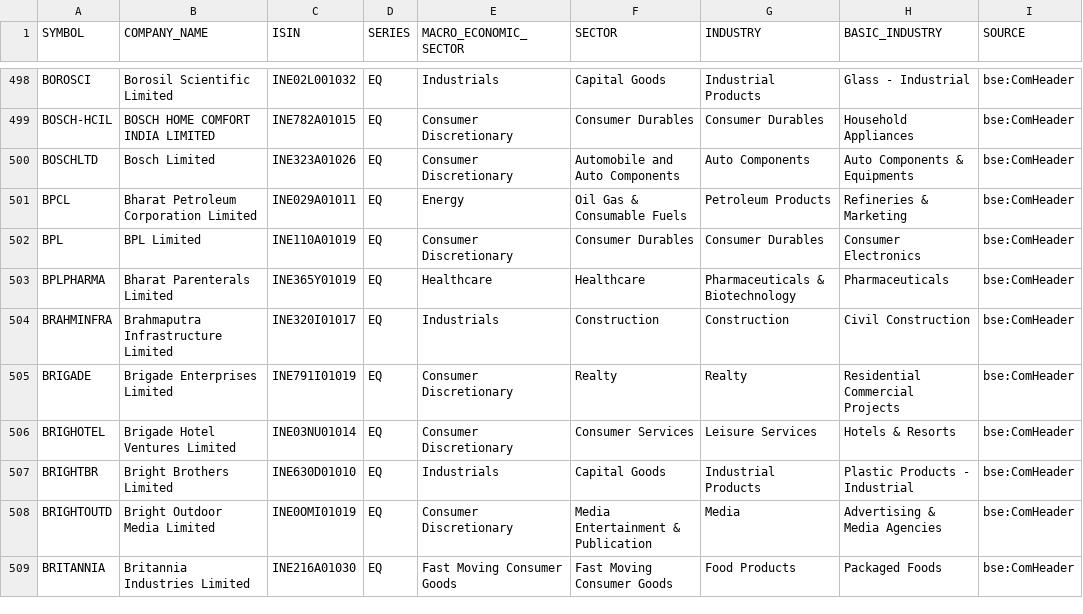
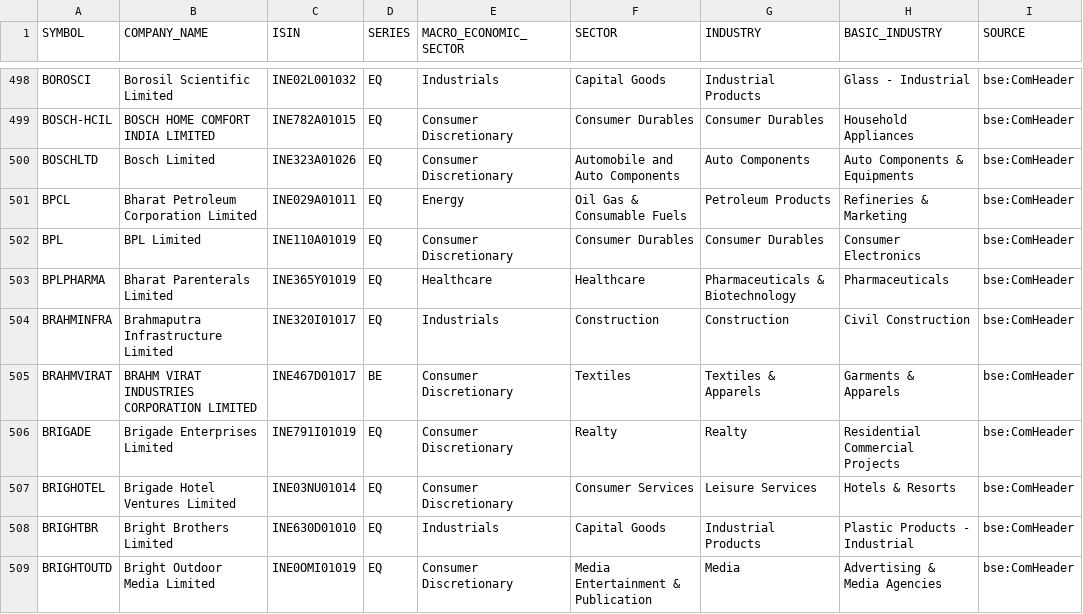
Before and after one commit to VarunNeel/alphatrace, a CSV file: fundamentals/nse_classification.csv, drawn as a sheet; only a part is shown, gaps mark what is left out; the shorter side is filled out with more unchanged rows.

```diff
--- a/fundamentals/nse_classification.csv
+++ b/fundamentals/nse_classification.csv
@@ -504,2 +504,3 @@ BPLPHARMA,Bharat Parenterals Limited,INE365Y01019,EQ,Healthcare,Healthcare,Pharm
 BRAHMINFRA,Brahmaputra Infrastructure Limited,INE320I01017,EQ,Industrials,Construction,Construction,Civil Construction,bse:ComHeader
+BRAHMVIRAT,BRAHM VIRAT INDUSTRIES CORPORATION LIMITED,INE467D01017,BE,Consumer Discretionary,Textiles,Textiles & Apparels,Garments & Apparels,bse:ComHeader
 BRIGADE,Brigade Enterprises Limited,INE791I01019,EQ,Consumer Discretionary,Realty,Realty,Residential Commercial Projects,bse:ComHeader
```
Also changed, not shown: fundamentals/universe.csv, fundamentals/unmatched.csv, 3 other files.
